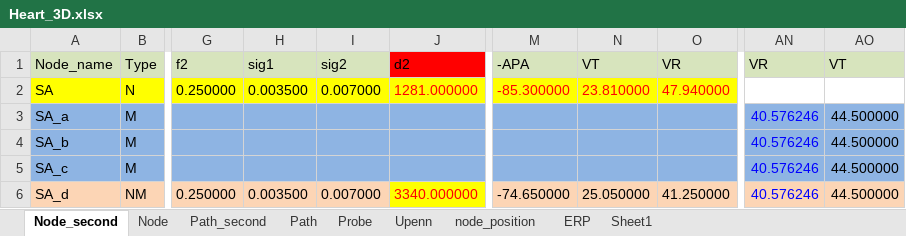
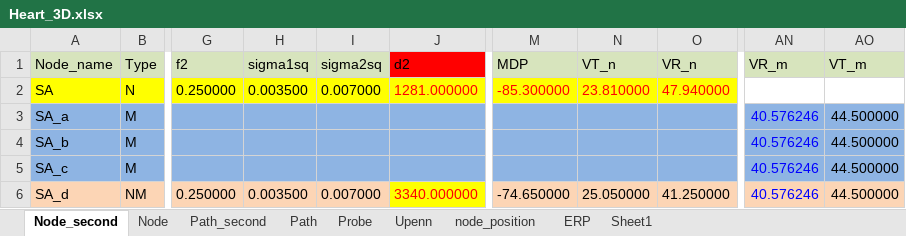
Before and after one commit to PRETgroup/PACER-Heart-Model, an Excel workbook: src/Heart_3D.xlsx, sheet Node_second, drawn as a sheet; only a part is shown, gaps mark what is left out; values as stored, in another font and other column widths than the file's, no borders; the diff names each change by its address in the sheet, - before the commit and + after, or states it on an @@ line.

Commit message:
Organize sldd files
-- Move the sldd files to Data;
-- Add the subfolders in Data to the project;
-- Modified some headers in Heart_3D.xlsx such that: (1) the same as the configuration struct in the model (2) fix duplicated VT and VR issue;
-- Modified read_Network.m for the change made in  Heart_3D.xlsx ;

```diff
--- a/src/Heart_3D.xlsx (sheet Node_second)
+++ b/src/Heart_3D.xlsx (sheet Node_second)
-H1: sig1
+H1: sigma1sq
-I1: sig2
+I1: sigma2sq
-M1: -APA
+M1: MDP
-N1: VT
+N1: VT_n
-O1: VR
+O1: VR_n
-AN1: VR
+AN1: VR_m
-AO1: VT
+AO1: VT_m
```
Also changed, not shown: 44 other files.
